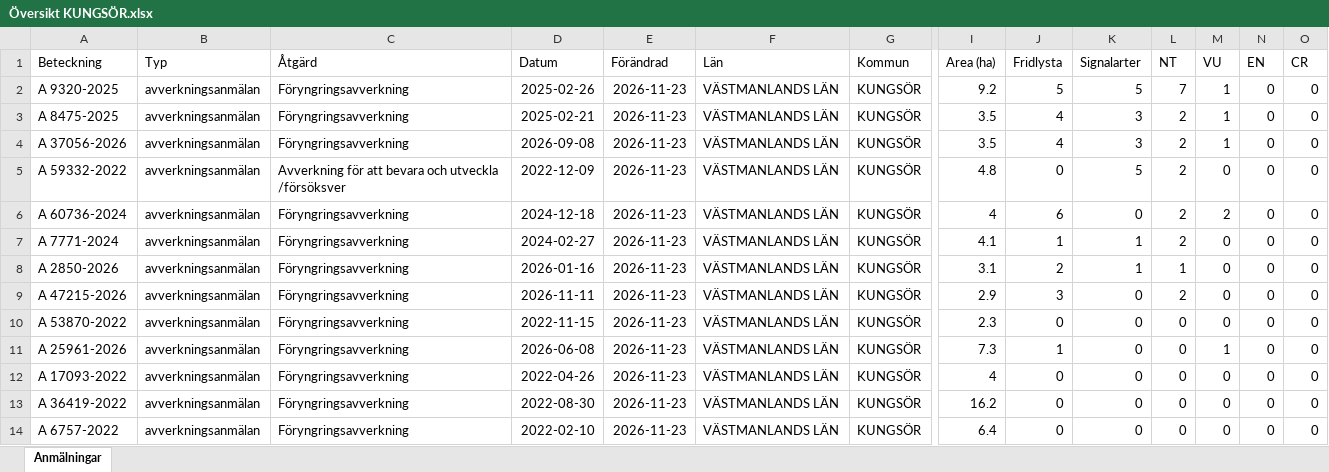
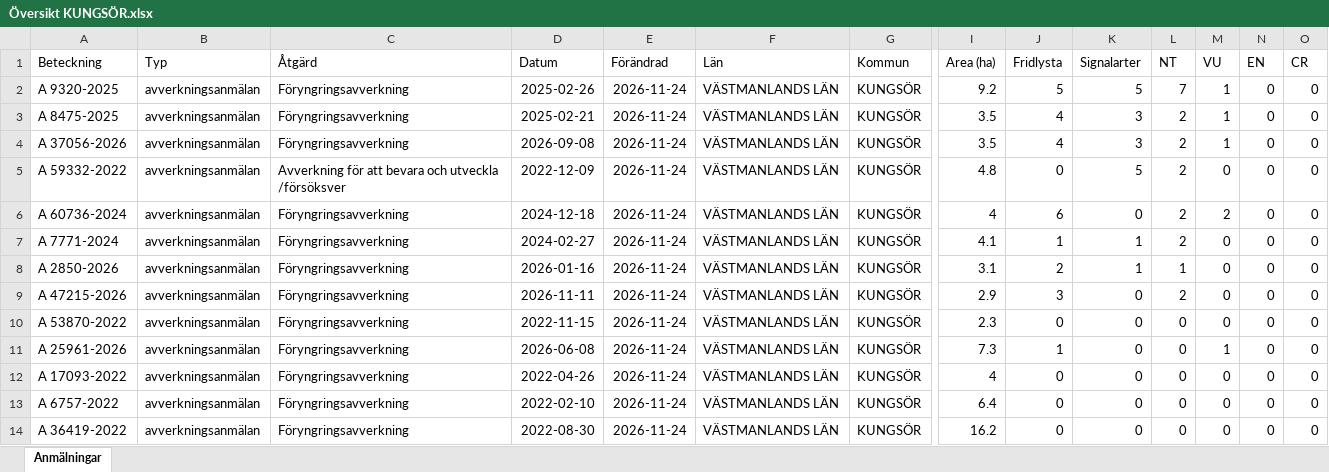
Before and after one commit to klasma/Logging_1960, an Excel workbook: Översikt KUNGSÖR.xlsx, sheet Anmälningar, drawn as a sheet; only a part is shown, gaps mark what is left out; values as stored, in another font and other column widths than the file's, no borders; removed rows and columns are numbered as before the commit, all else as after; rows hold the shown columns only; the diff covers the shown part only; the diff names each change by its address in the sheet, - before the commit and + after, or states it on an @@ line.

```diff
--- a/Översikt KUNGSÖR.xlsx (sheet Anmälningar)
+++ b/Översikt KUNGSÖR.xlsx (sheet Anmälningar)
-E2:E12 (Förändrad): 2026-11-23
+E2:E12 (Förändrad): 2026-11-24
-row 13: A 36419-2022 | avverkningsanmälan | Föryngringsavverkning | 2022-08-30 | 2026-11-23 | VÄSTMANLANDS LÄN | KUNGSÖR | 16.2 | 0 | 0 | 0 | 0 | 0 | 0
-E13 (Förändrad): 2026-11-23
+E13 (Förändrad): 2026-11-24
+row 14: A 36419-2022 | avverkningsanmälan | Föryngringsavverkning | 2022-08-30 | 2026-11-24 | VÄSTMANLANDS LÄN | KUNGSÖR | 16.2 | 0 | 0 | 0 | 0 | 0 | 0
```
Also changed, not shown: 17 added rows, 17 removed rows and 94 edited cells elsewhere in this sheet, artfynd/A 25961-2026 artfynd.xlsx, artfynd/A 37056-2026 artfynd.xlsx, 56 other files.
